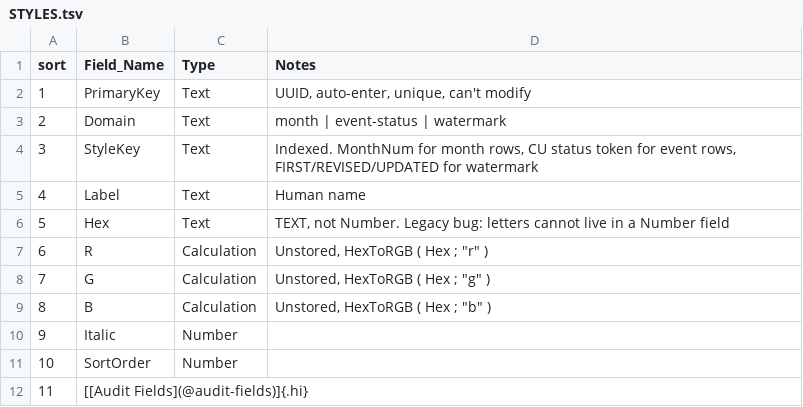
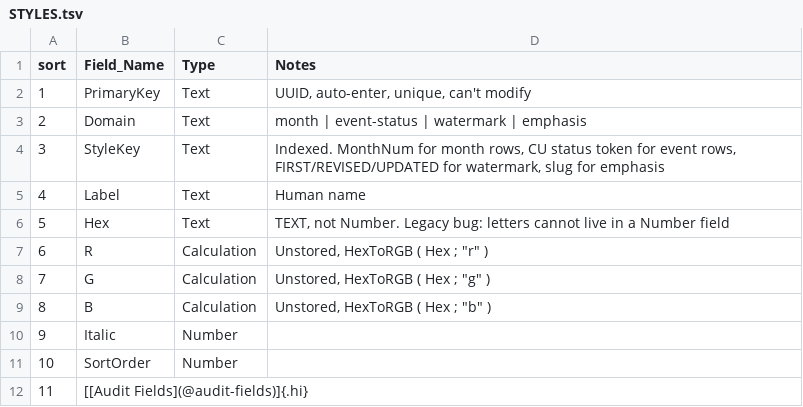
Before and after one commit to mawizorek/maw-prose, a TSV file: apps/production-mawster/tables/STYLES.tsv, drawn as a sheet.

Commit message:
production-mawster: add emphasis domain to STYLES

```diff
--- a/apps/production-mawster/tables/STYLES.tsv
+++ b/apps/production-mawster/tables/STYLES.tsv
@@ -2,4 +2,4 @@ sort	Field_Name	Type	Notes
 1	PrimaryKey	Text	UUID, auto-enter, unique, can't modify
-2	Domain	Text	month | event-status | watermark
-3	StyleKey	Text	Indexed. MonthNum for month rows, CU status token for event rows, FIRST/REVISED/UPDATED for watermark
+2	Domain	Text	month | event-status | watermark | emphasis
+3	StyleKey	Text	Indexed. MonthNum for month rows, CU status token for event rows, FIRST/REVISED/UPDATED for watermark, slug for emphasis
 4	Label	Text	Human name
```
